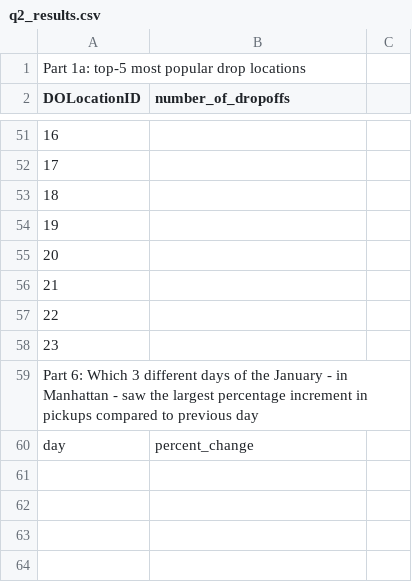
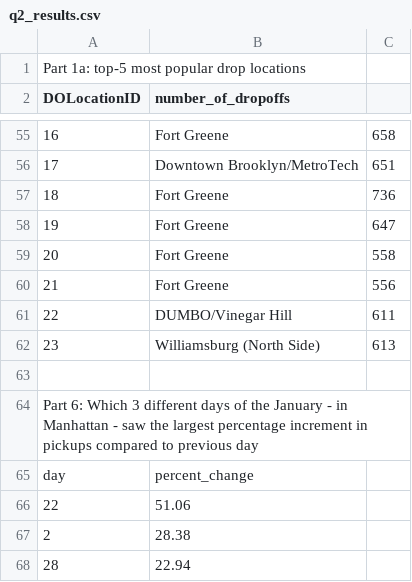
Before and after one commit to hannahpav/Burrito-Builder, a CSV file: HW3/Q2/q2_results.csv, drawn as a sheet; only a part is shown, gaps mark what is left out; addresses are those after the commit; the diff covers the shown part only; the diff names each change by its address in the sheet, - before the commit and + after, or states it on an @@ line.

```diff
--- a/HW3/Q2/q2_results.csv
+++ b/HW3/Q2/q2_results.csv
-B55 (number_of_dropoffs): (empty)
+B55 (number_of_dropoffs): Fort Greene
-C55: (empty)
+C55: 658
-B56 (number_of_dropoffs): (empty)
+B56 (number_of_dropoffs): Downtown Brooklyn/MetroTech
-C56: (empty)
+C56: 651
-B57:B60 (number_of_dropoffs): (empty)
+B57:B60 (number_of_dropoffs): Fort Greene
-C57: (empty)
+C57: 736
-C58: (empty)
+C58: 647
-C59: (empty)
+C59: 558
-C60: (empty)
+C60: 556
-B61 (number_of_dropoffs): (empty)
+B61 (number_of_dropoffs): DUMBO/Vinegar Hill
-C61: (empty)
+C61: 611
-B62 (number_of_dropoffs): (empty)
+B62 (number_of_dropoffs): Williamsburg (North Side)
-C62: (empty)
+C62: 613
+row 63: (empty)
+row 66: 22 | 51.06
+row 67: 2 | 28.38
+row 68: 28 | 22.94
```
Also changed, not shown: 4 added rows and 69 edited cells elsewhere in this file, HW3/Q5/q5.csv, 20 other files.
